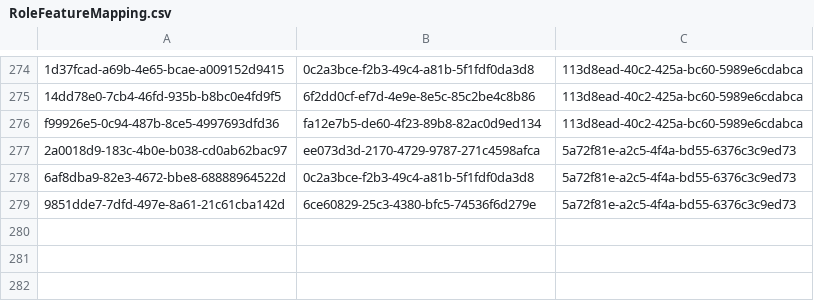
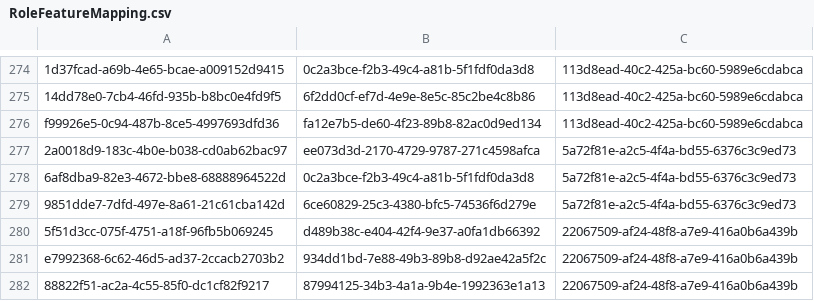
Before and after one commit to balachandhru-hub/main-backend-sila, a CSV file: src/Platform/Identity/Identity.Infrastructure/Migrations/RoleFeatureMapping.csv, drawn as a sheet; only a part is shown, gaps mark what is left out.

```diff
--- a/src/Platform/Identity/Identity.Infrastructure/Migrations/RoleFeatureMapping.csv
+++ b/src/Platform/Identity/Identity.Infrastructure/Migrations/RoleFeatureMapping.csv
@@ -279 +279,4 @@ f99926e5-0c94-487b-8ce5-4997693dfd36,fa12e7b5-de60-4f23-89b8-82ac0d9ed134,113d8e
 9851dde7-7dfd-497e-8a61-21c61cba142d,6ce60829-25c3-4380-bfc5-74536f6d279e,5a72f81e-a2c5-4f4a-bd55-6376c3c9ed73
+5f51d3cc-075f-4751-a18f-96fb5b069245,d489b38c-e404-42f4-9e37-a0fa1db66392,22067509-af24-48f8-a7e9-416a0b6a439b
+e7992368-6c62-46d5-ad37-2ccacb2703b2,934dd1bd-7e88-49b3-89b8-d92ae42a5f2c,22067509-af24-48f8-a7e9-416a0b6a439b
+88822f51-ac2a-4c55-85f0-dc1cf82f9217,87994125-34b3-4a1a-9b4e-1992363e1a13,22067509-af24-48f8-a7e9-416a0b6a439b
```
Also changed, not shown: 5 other files.
